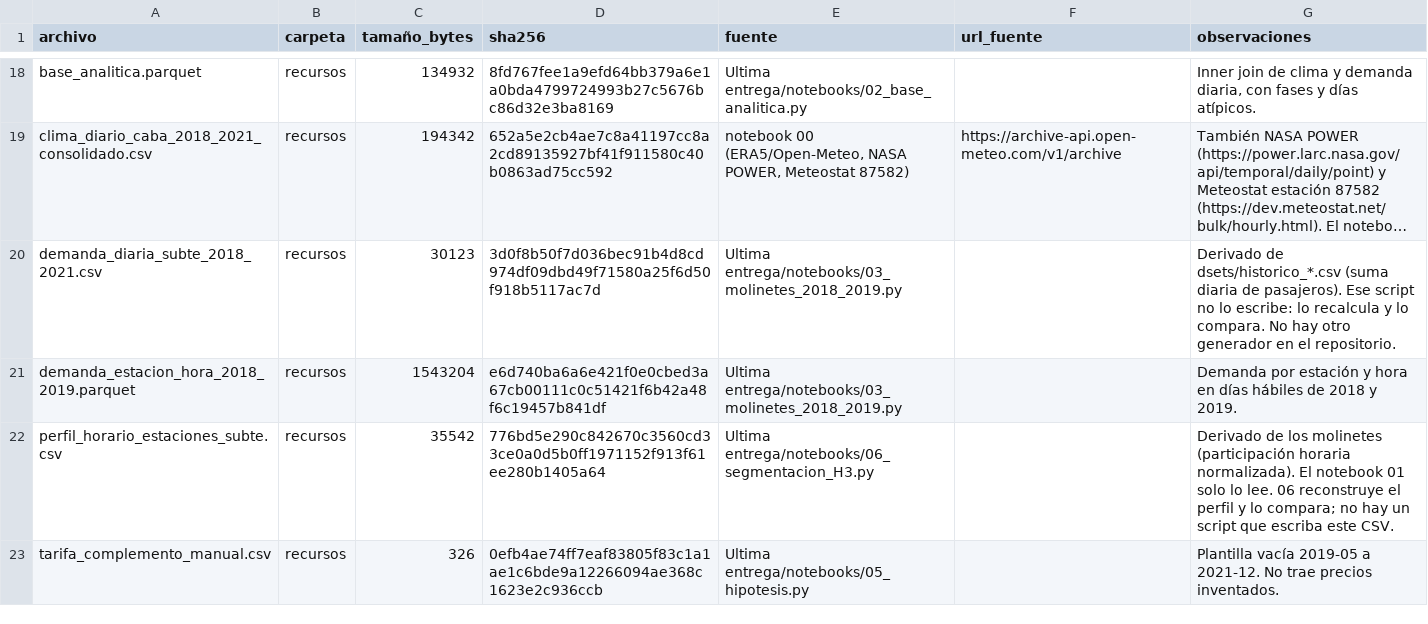
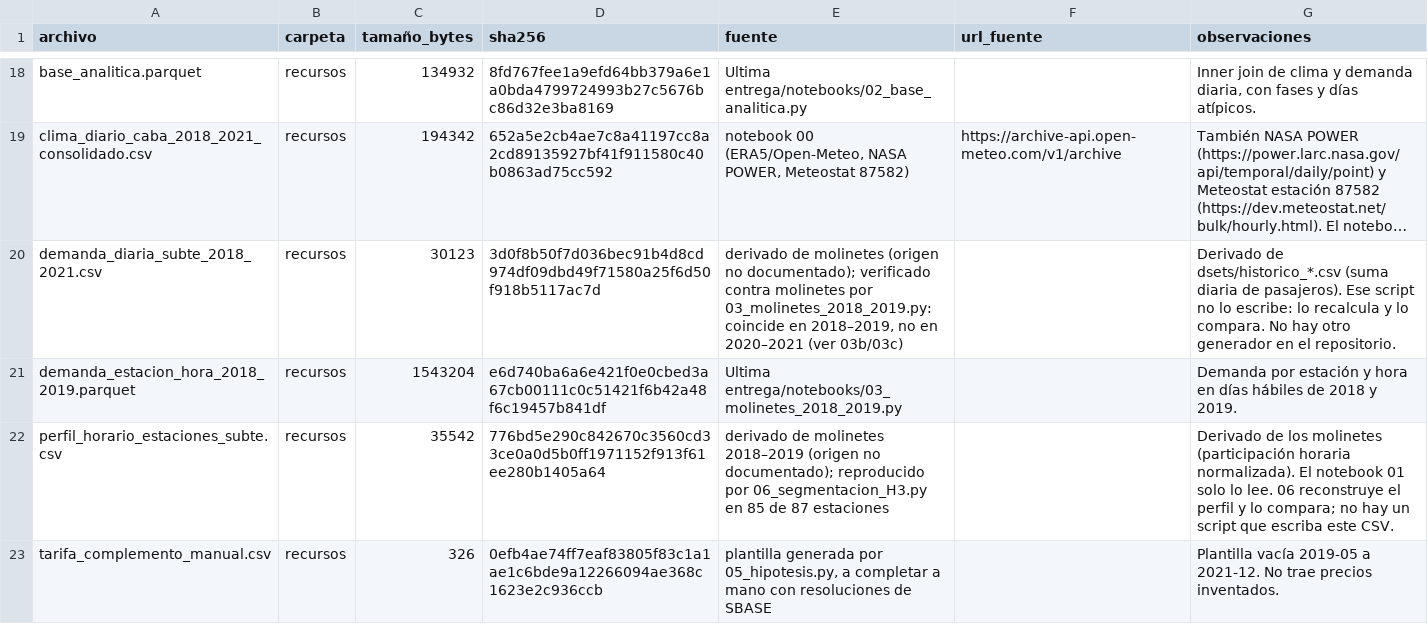
Before and after one commit to leonnf/clima-demanda-subte-bsas, a CSV file: datos/manifest.csv, drawn as a sheet; only a part is shown, gaps mark what is left out; long unchanged cells end in …; the diff names each change by its address in the sheet, - before the commit and + after, or states it on an @@ line.

Commit message:
Documenta el origen de los derivados sin generador en el manifiesto.

```diff
--- a/datos/manifest.csv
+++ b/datos/manifest.csv
-E20 (fuente): Ultima entrega/notebooks/03_molinetes_2018_2019.py
+E20 (fuente): derivado de molinetes (origen no documentado); verificado contra molinetes por 03_molinetes_2018_2019.py: coincide en 2018–2019, no en 2020–2021 (ver 03b/03c)
-E22 (fuente): Ultima entrega/notebooks/06_segmentacion_H3.py
+E22 (fuente): derivado de molinetes 2018–2019 (origen no documentado); reproducido por 06_segmentacion_H3.py en 85 de 87 estaciones
-E23 (fuente): Ultima entrega/notebooks/05_hipotesis.py
+E23 (fuente): plantilla generada por 05_hipotesis.py, a completar a mano con resoluciones de SBASE
```
Also changed, not shown: 1 other file.
